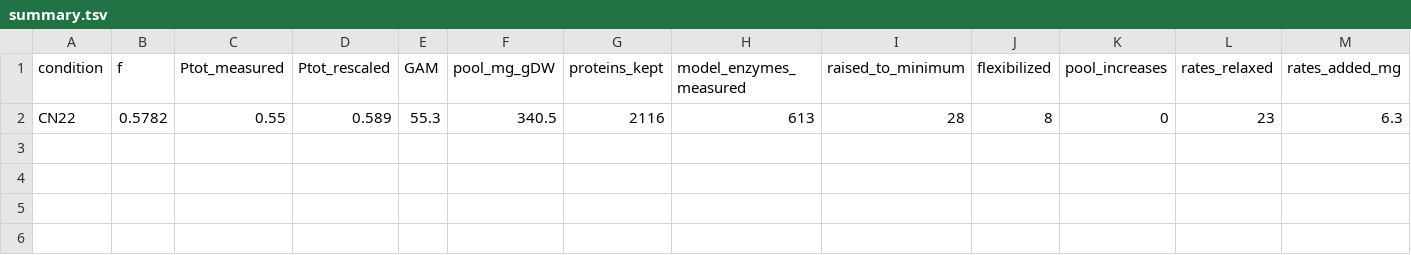
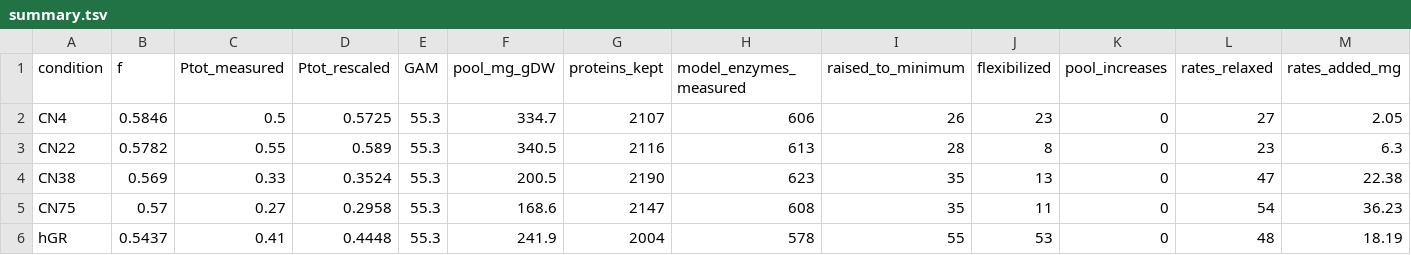
Before and after one commit to SysBioChalmers/overflow, a TSV file: results/modelGeneration/summary.tsv, drawn as a sheet; only a part is shown; rows hold the shown columns only; the diff names each change by its address in the sheet, - before the commit and + after, or states it on an @@ line.

Commit message:
fix: keep the summary rows of conditions built separately
Building the conditions one at a time left only the last one in
summary.tsv; the build now replaces its own rows and keeps the others.
summary.tsv is restored to all five conditions.

```diff
--- a/results/modelGeneration/summary.tsv
+++ b/results/modelGeneration/summary.tsv
+row 2: CN4 | 0.5846 | 0.5 | 0.5725 | 55.3 | 334.7 | 2107 | 606 | 26 | 23 | 0 | 27 | 2.05
+row 4: CN38 | 0.569 | 0.33 | 0.3524 | 55.3 | 200.5 | 2190 | 623 | 35 | 13 | 0 | 47 | 22.38
+row 5: CN75 | 0.57 | 0.27 | 0.2958 | 55.3 | 168.6 | 2147 | 608 | 35 | 11 | 0 | 54 | 36.23
+row 6: hGR | 0.5437 | 0.41 | 0.4448 | 55.3 | 241.9 | 2004 | 578 | 55 | 53 | 0 | 48 | 18.19
```
Also changed, not shown: 55 other files.
